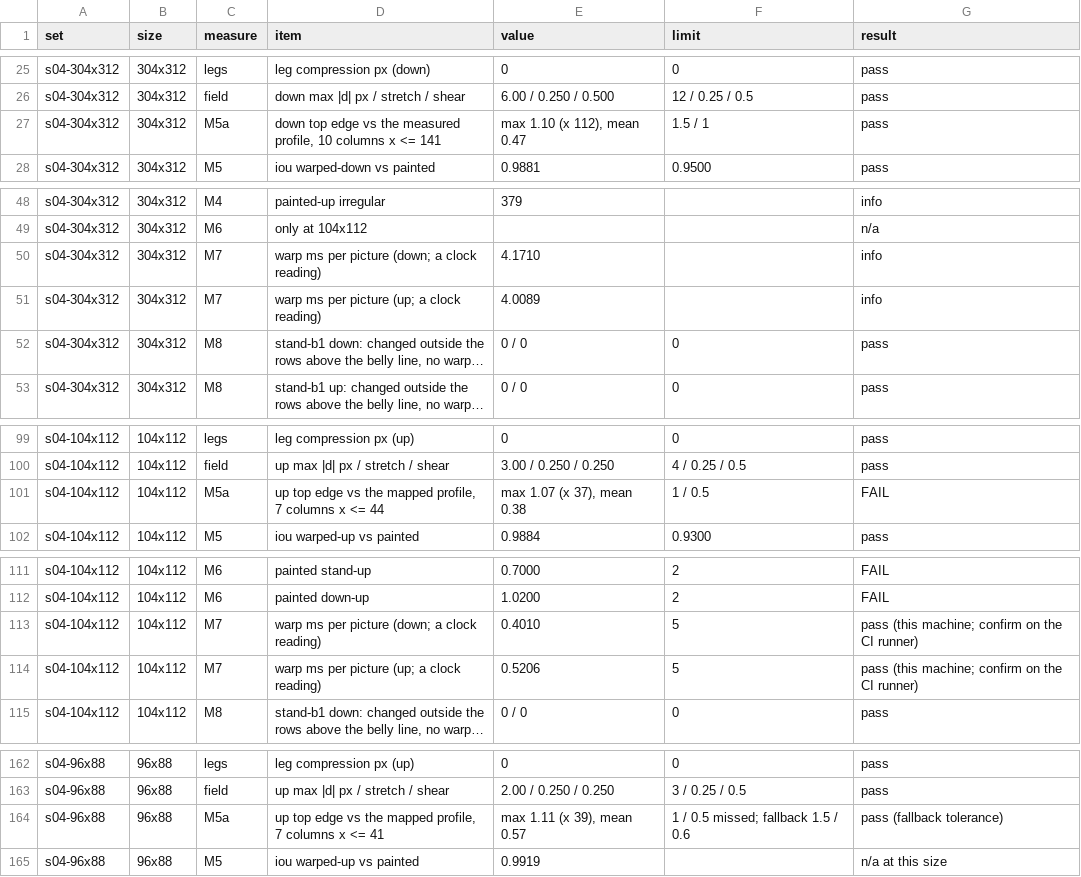
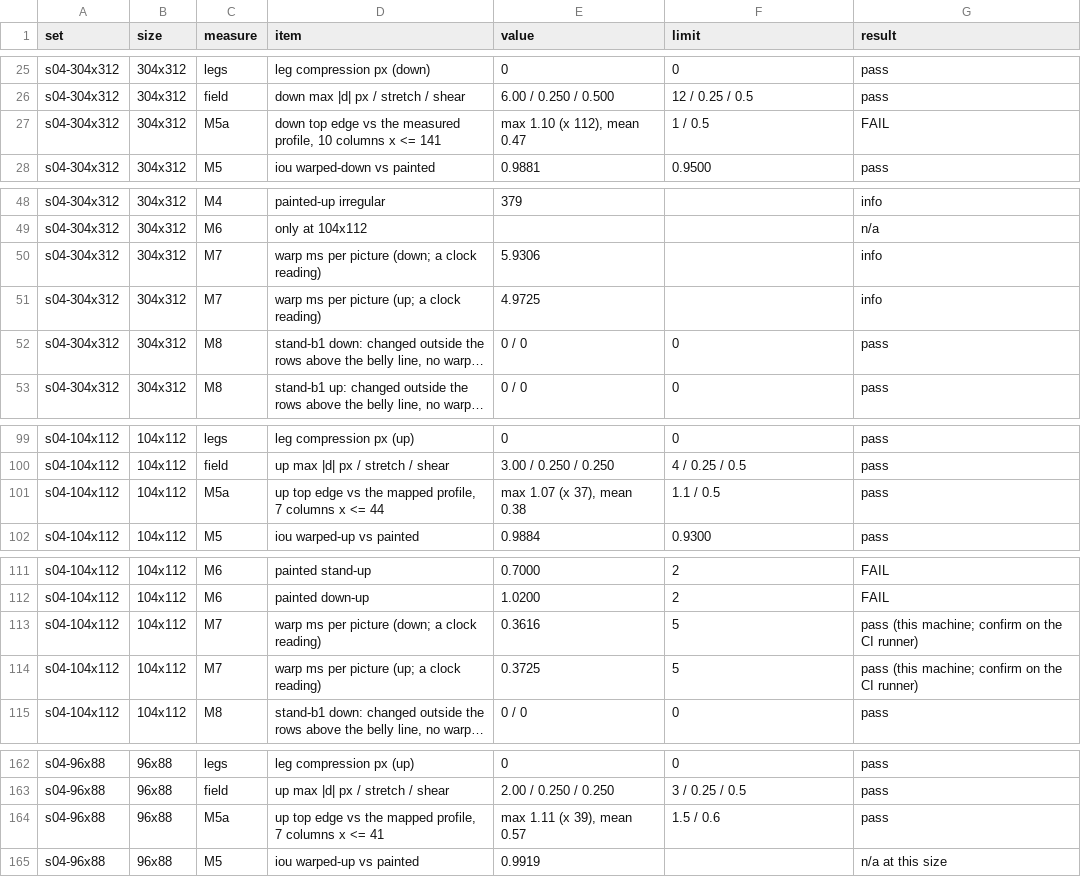
Before and after one commit to PacoCotera/miniaturebeasts, a CSV file: prototypes/ui/tools/samples/matrix/measures.csv, drawn as a sheet; only a part is shown, gaps mark what is left out; long unchanged cells end in …; the diff covers the shown part only; the diff names each change by its address in the sheet, - before the commit and + after, or states it on an @@ line.

Commit message:
Tier 2 harness: the animator's M5aTolerance as the only M5a tolerance, run 6 matrix on the signed cut keys

```diff
--- a/prototypes/ui/tools/samples/matrix/measures.csv
+++ b/prototypes/ui/tools/samples/matrix/measures.csv
-F27 (limit): 1.5 / 1
+F27 (limit): 1 / 0.5
-G27 (result): pass
+G27 (result): FAIL
-E50 (value): 4.1710
+E50 (value): 5.9306
-E51 (value): 4.0089
+E51 (value): 4.9725
-F101 (limit): 1 / 0.5
+F101 (limit): 1.1 / 0.5
-G101 (result): FAIL
+G101 (result): pass
-E113 (value): 0.4010
+E113 (value): 0.3616
-E114 (value): 0.5206
+E114 (value): 0.3725
-F164 (limit): 1 / 0.5 missed; fallback 1.5 / 0.6
+F164 (limit): 1.5 / 0.6
-G164 (result): pass (fallback tolerance)
+G164 (result): pass
```
Also changed, not shown: 5 edited cells elsewhere in this file, 2 other files.
